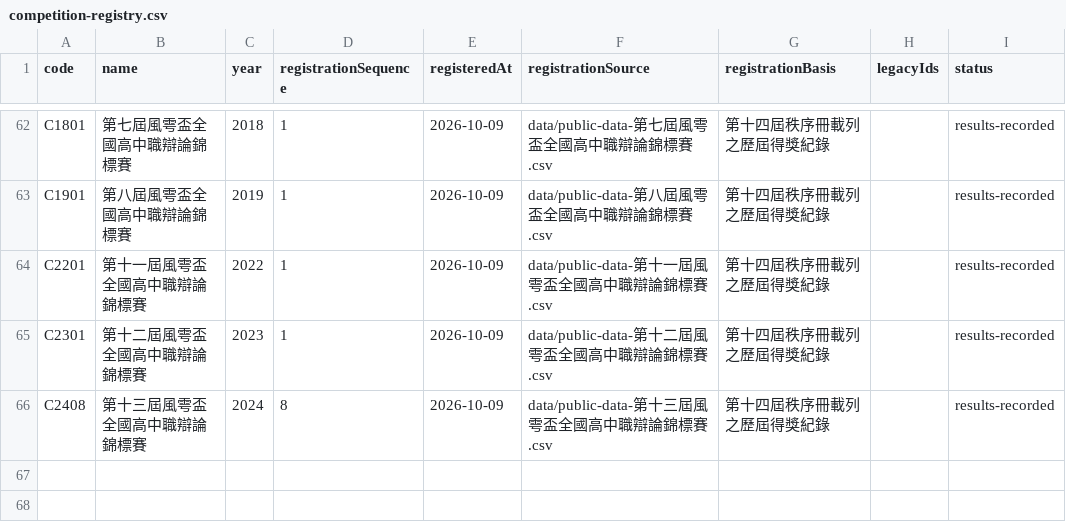
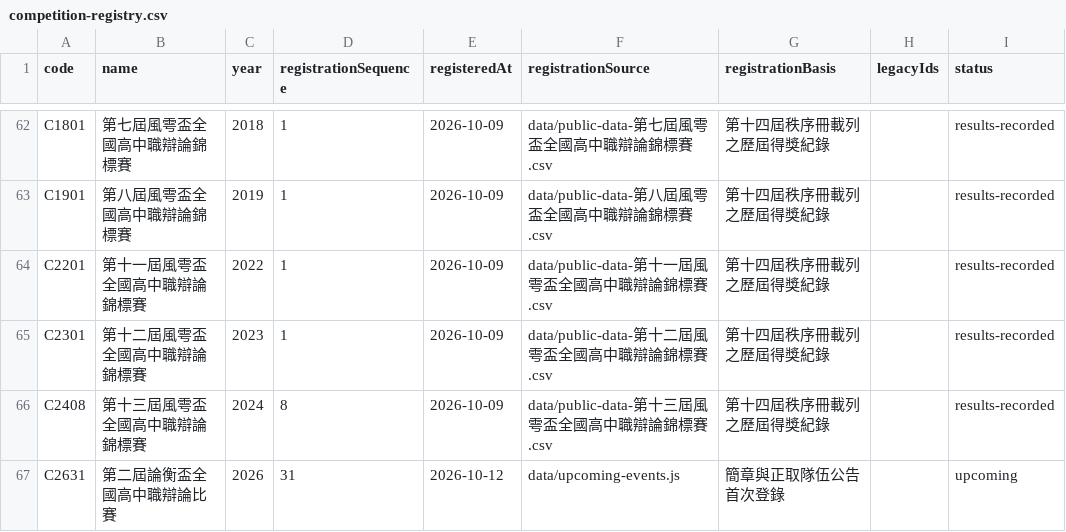
Before and after one commit to macrokernel3000/opendebate, a CSV file: data/competition-registry.csv, drawn as a sheet; only a part is shown, gaps mark what is left out; the diff names each change by its address in the sheet, - before the commit and + after, or states it on an @@ line.

```diff
--- a/data/competition-registry.csv
+++ b/data/competition-registry.csv
+row 67: C2631 | 第二屆論衡盃全國高中職辯論比賽 | 2026 | 31 | 2026-10-12 | data/upcoming-events.js | 簡章與正取隊伍公告首次登錄 |  | upcoming
```
Also changed, not shown: data/entity-registry.csv, data/event-metadata.csv, 13 other files.
